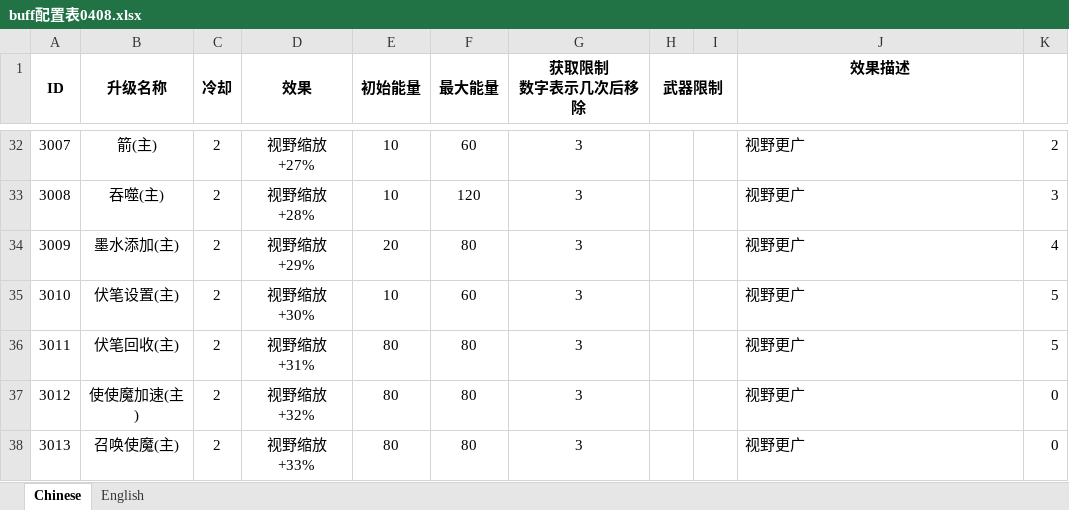
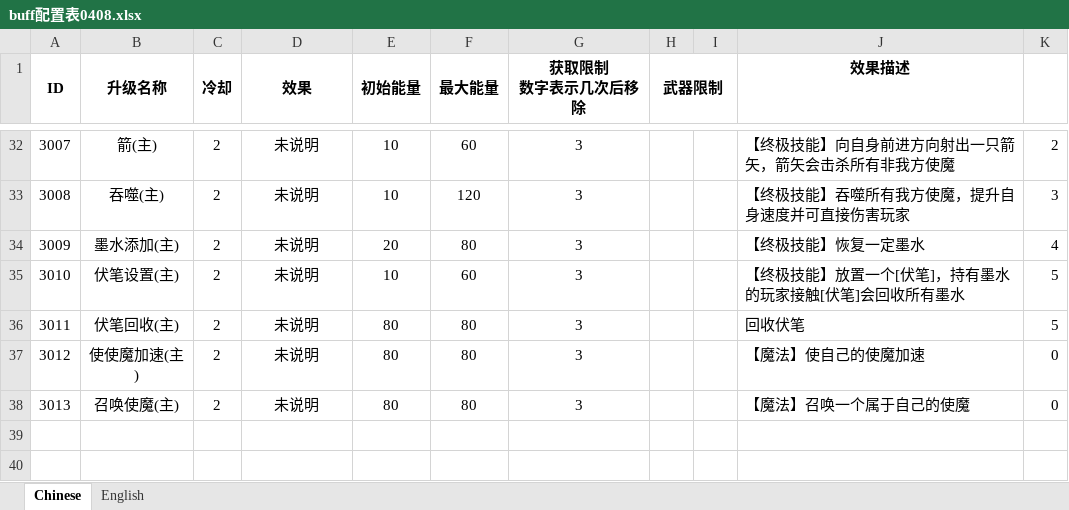
Before and after one commit to Chronolism/The_Story, an Excel workbook: Assets/Editor/BuffDataTool/Data/buff配置表0408.xlsx, sheet Chinese, drawn as a sheet; only a part is shown, gaps mark what is left out; values as stored, in another font and other column widths than the file's, no borders; the diff covers the shown part only; the diff names each change by its address in the sheet, - before the commit and + after, or states it on an @@ line.

```diff
--- a/Assets/Editor/BuffDataTool/Data/buff配置表0408.xlsx (sheet Chinese)
+++ b/Assets/Editor/BuffDataTool/Data/buff配置表0408.xlsx (sheet Chinese)
-D32 (效果): 视野缩放+27%
+D32 (效果): 未说明
-J32 (效果描述): 视野更广
+J32 (效果描述): 【终极技能】向自身前进方向射出一只箭矢，箭矢会击杀所有非我方使魔
-D33 (效果): 视野缩放+28%
+D33 (效果): 未说明
-J33 (效果描述): 视野更广
+J33 (效果描述): 【终极技能】吞噬所有我方使魔，提升自身速度并可直接伤害玩家
-D34 (效果): 视野缩放+29%
+D34 (效果): 未说明
-J34 (效果描述): 视野更广
+J34 (效果描述): 【终极技能】恢复一定墨水
-D35 (效果): 视野缩放+30%
+D35 (效果): 未说明
-J35 (效果描述): 视野更广
+J35 (效果描述): 【终极技能】放置一个[伏笔]，持有墨水的玩家接触[伏笔]会回收所有墨水
-D36 (效果): 视野缩放+31%
+D36 (效果): 未说明
-J36 (效果描述): 视野更广
+J36 (效果描述): 回收伏笔
-D37 (效果): 视野缩放+32%
+D37 (效果): 未说明
-J37 (效果描述): 视野更广
+J37 (效果描述): 【魔法】使自己的使魔加速
-D38 (效果): 视野缩放+33%
+D38 (效果): 未说明
-J38 (效果描述): 视野更广
+J38 (效果描述): 【魔法】召唤一个属于自己的使魔
```
Also changed, not shown: 63 edited cells elsewhere in this sheet, 33 other files.
